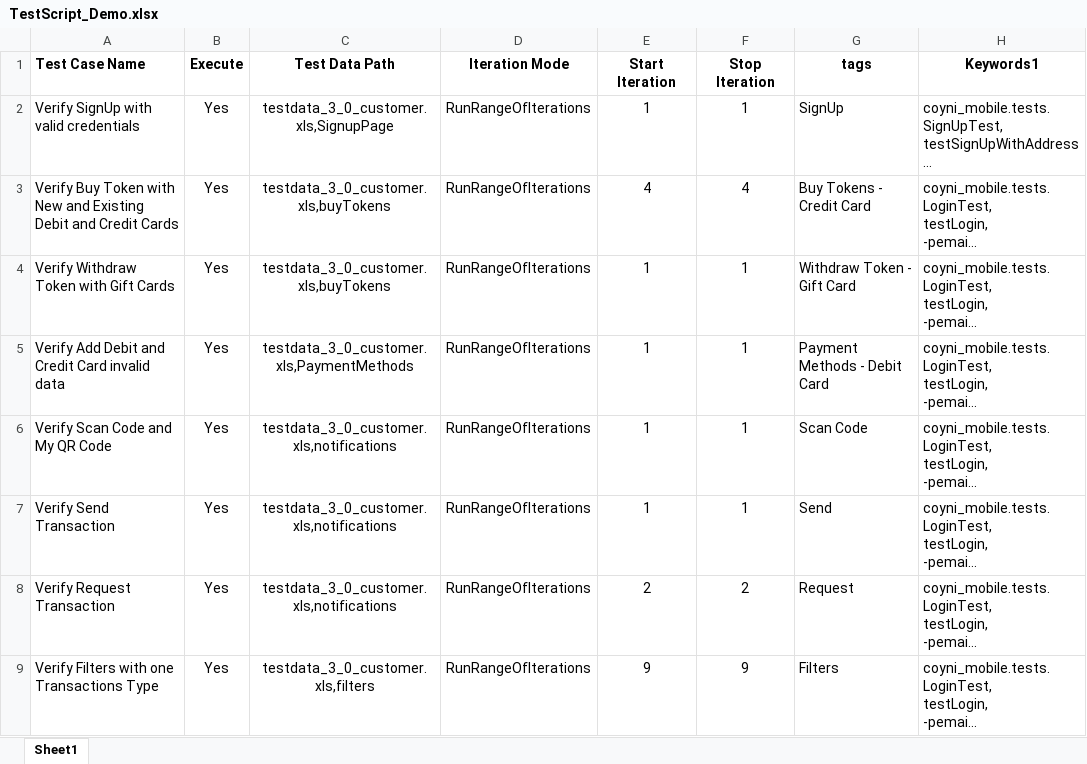
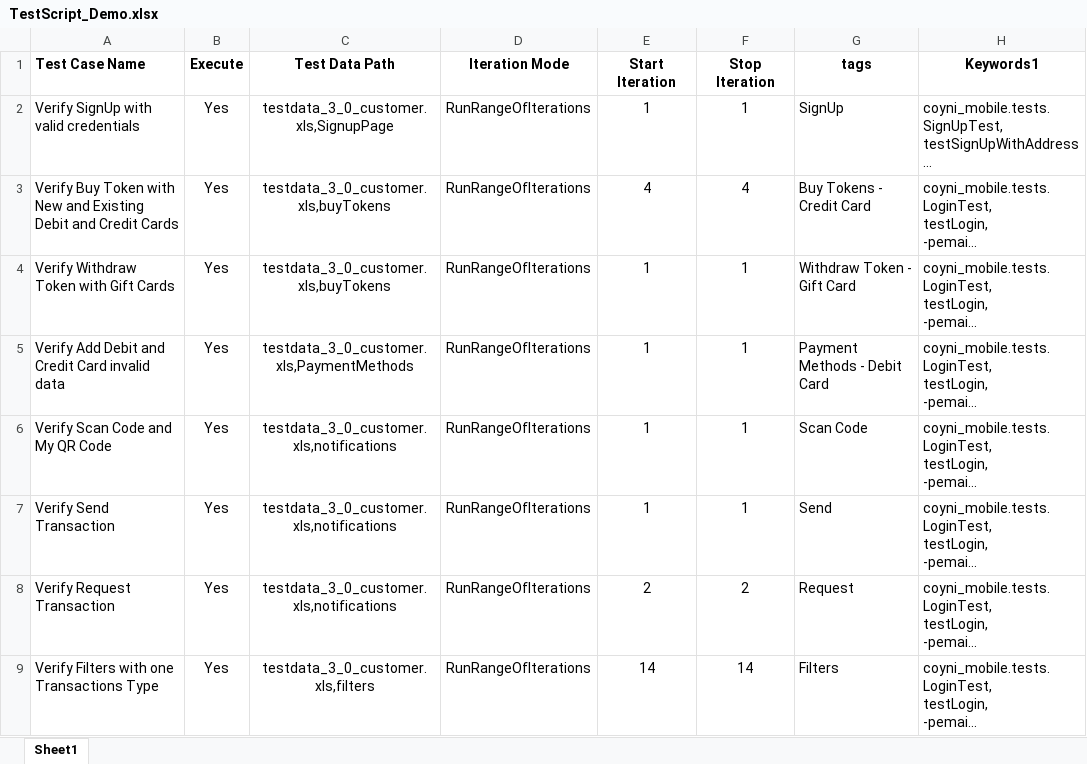
Before and after one commit to RameshNaikRR/Automation, an Excel workbook: Mobile/coyni_mobile/resources/TestScript_Demo.xlsx, sheet Sheet1, drawn as a sheet; only a part is shown; long unchanged cells end in …; values as stored, in another font and other column widths than the file's, no borders; the diff covers the shown part only; the diff names each change by its address in the sheet, - before the commit and + after, or states it on an @@ line.

```diff
--- a/Mobile/coyni_mobile/resources/TestScript_Demo.xlsx (sheet Sheet1)
+++ b/Mobile/coyni_mobile/resources/TestScript_Demo.xlsx (sheet Sheet1)
-E9 (Start Iteration): 9
+E9 (Start Iteration): 14
-F9 (Stop Iteration): 9
+F9 (Stop Iteration): 14
```
Also changed, not shown: 1 removed row elsewhere in this sheet, Mobile/coyni_mobile/resources/TestScript_3_0_customer.xlsx, 5 other files.
